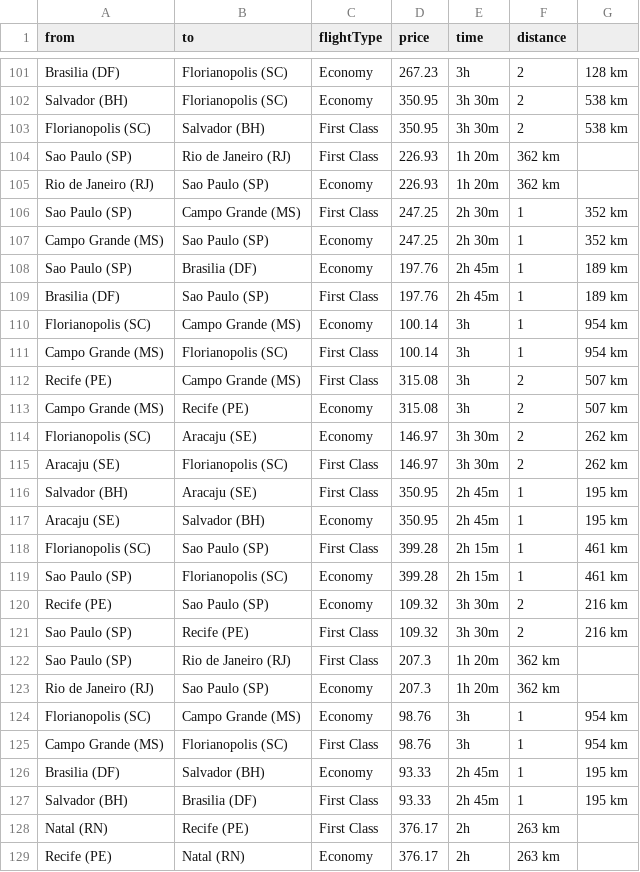
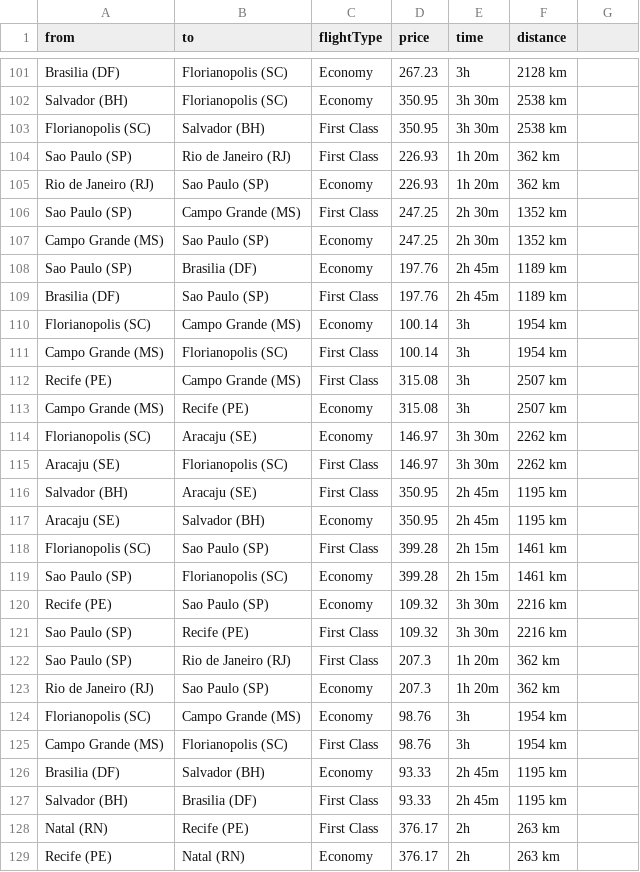
Before and after one commit to not-meg/dsa_mini_project, a CSV file: flights.csv, drawn as a sheet; only a part is shown, gaps mark what is left out; the diff covers the shown part only; the diff names each change by its address in the sheet, - before the commit and + after, or states it on an @@ line.

```diff
--- a/flights.csv
+++ b/flights.csv
-F101 (distance): 2
+F101 (distance): 2128 km
-G101: 128 km
+G101: (empty)
-F102:F103 (distance): 2
+F102:F103 (distance): 2538 km
-G102:G103: 538 km
+G102:G103: (empty)
-F106:F107 (distance): 1
+F106:F107 (distance): 1352 km
-G106:G107: 352 km
+G106:G107: (empty)
-F108:F109 (distance): 1
+F108:F109 (distance): 1189 km
-G108:G109: 189 km
+G108:G109: (empty)
-F110:F111 (distance): 1
+F110:F111 (distance): 1954 km
-G110:G111: 954 km
+G110:G111: (empty)
-F112:F113 (distance): 2
+F112:F113 (distance): 2507 km
-G112:G113: 507 km
+G112:G113: (empty)
-F114:F115 (distance): 2
+F114:F115 (distance): 2262 km
-G114:G115: 262 km
+G114:G115: (empty)
-F116:F117 (distance): 1
+F116:F117 (distance): 1195 km
-G116:G117: 195 km
+G116:G117: (empty)
-F118:F119 (distance): 1
+F118:F119 (distance): 1461 km
-G118:G119: 461 km
+G118:G119: (empty)
-F120:F121 (distance): 2
+F120:F121 (distance): 2216 km
-G120:G121: 216 km
+G120:G121: (empty)
-F124:F125 (distance): 1
+F124:F125 (distance): 1954 km
-G124:G125: 954 km
+G124:G125: (empty)
-F126:F127 (distance): 1
+F126:F127 (distance): 1195 km
-G126:G127: 195 km
+G126:G127: (empty)
```
Also changed, not shown: 148 edited cells elsewhere in this file.
